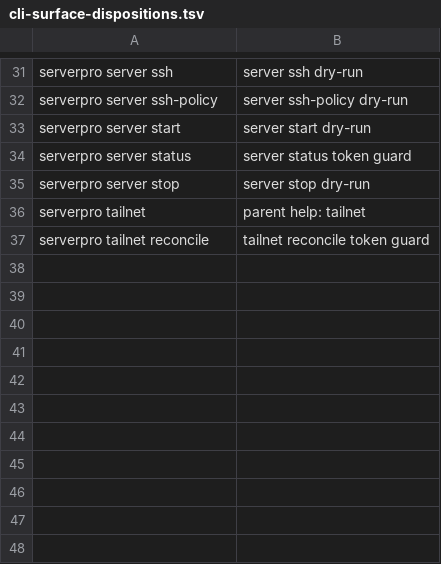
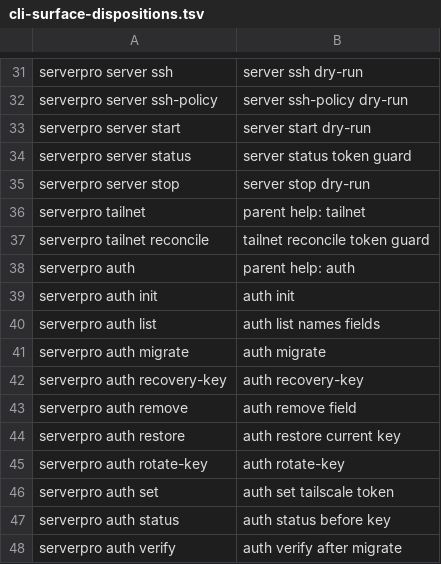
Before and after one commit to sagmans/serverpro, a TSV file: scripts/cli-surface-dispositions.tsv, drawn as a sheet; only a part is shown, gaps mark what is left out.

Commit message:
feat(cli): add auth commands for credentials and the key
Agents and operators need to inspect, edit, back up, and repair stored credentials directly, instead of running a provisioning command that happens to touch them. The auth group covers key setup, recovery-key export and restore, status, per-field set and remove, verification, migration of plaintext files, and key rotation or store moves.

Secret values are taken only from stdin or a masked prompt, never from arguments, so they stay out of shell history and process lists, and list and status output never print values. Every command emits JSON and verify exits nonzero on any unsealed or unreadable file, so automation can gate on it. The usage, security, and test matrix documents describe the commands, recovery with the age CLI alone, and the accepted same-user threat model.

Signed-off-by: Sercan Sagman <ahmetsercansagman@gmail.com>

```diff
--- a/scripts/cli-surface-dispositions.tsv
+++ b/scripts/cli-surface-dispositions.tsv
@@ -37 +37,12 @@ serverpro tailnet	parent help: tailnet
 serverpro tailnet reconcile	tailnet reconcile token guard
+serverpro auth	parent help: auth
+serverpro auth init	auth init
+serverpro auth list	auth list names fields
+serverpro auth migrate	auth migrate
+serverpro auth recovery-key	auth recovery-key
+serverpro auth remove	auth remove field
+serverpro auth restore	auth restore current key
+serverpro auth rotate-key	auth rotate-key
+serverpro auth set	auth set tailscale token
+serverpro auth status	auth status before key
+serverpro auth verify	auth verify after migrate
```
Also changed, not shown: 8 other files.
